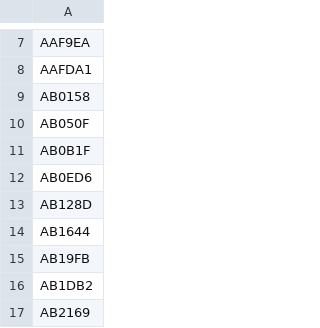
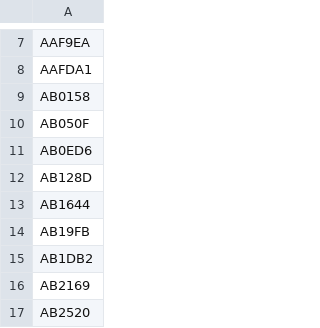
Before and after one commit to mstavro/united-explorer, a CSV file: data/compatible_registrations.csv, drawn as a sheet; only a part is shown, gaps mark what is left out; the shorter side is filled out with more unchanged rows; the diff names each change by its address in the sheet, - before the commit and + after, or states it on an @@ line.

```diff
--- a/data/compatible_registrations.csv
+++ b/data/compatible_registrations.csv
-row 11: AB0B1F
```
Also changed, not shown: data/united_full_fleet_info.csv.
